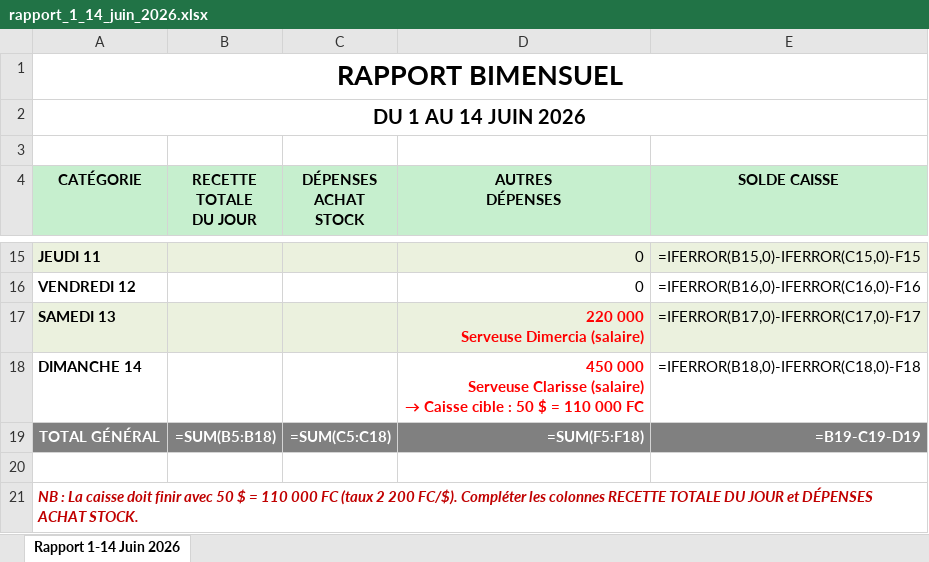
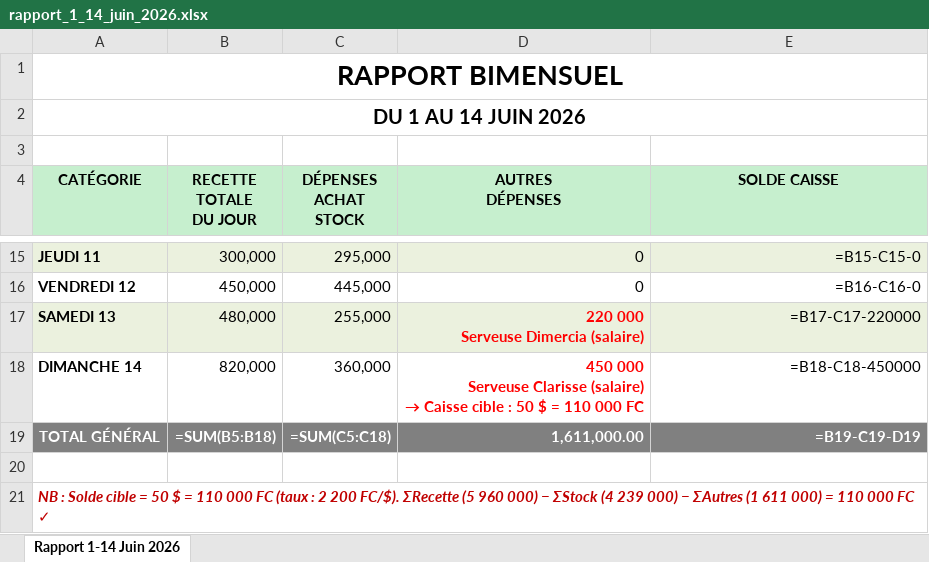
Before and after one commit to MikeSindani/projet-rdpower-tanstack, an Excel workbook: public/rapport_1_14_juin_2026.xlsx, sheet Rapport 1-14 Juin 2026, drawn as a sheet; only a part is shown, gaps mark what is left out; values as stored, in another font and other column widths than the file's, no borders; formulas without a stored value are shown as written; the diff covers the shown part only; the diff names each change by its address in the sheet, - before the commit and + after, or states it on an @@ line.

```diff
--- a/public/rapport_1_14_juin_2026.xlsx (sheet Rapport 1-14 Juin 2026)
+++ b/public/rapport_1_14_juin_2026.xlsx (sheet Rapport 1-14 Juin 2026)
-B15 (RECETTE TOTALE DU JOUR): (empty)
+B15 (RECETTE TOTALE DU JOUR): 300,000
-C15 (DÉPENSES ACHAT STOCK): (empty)
+C15 (DÉPENSES ACHAT STOCK): 295,000
-E15 (SOLDE CAISSE): =IFERROR(B15,0)-IFERROR(C15,0)-F15
+E15 (SOLDE CAISSE): =B15-C15-0
-B16 (RECETTE TOTALE DU JOUR): (empty)
+B16 (RECETTE TOTALE DU JOUR): 450,000
-C16 (DÉPENSES ACHAT STOCK): (empty)
+C16 (DÉPENSES ACHAT STOCK): 445,000
-E16 (SOLDE CAISSE): =IFERROR(B16,0)-IFERROR(C16,0)-F16
+E16 (SOLDE CAISSE): =B16-C16-0
-B17 (RECETTE TOTALE DU JOUR): (empty)
+B17 (RECETTE TOTALE DU JOUR): 480,000
-C17 (DÉPENSES ACHAT STOCK): (empty)
+C17 (DÉPENSES ACHAT STOCK): 255,000
-E17 (SOLDE CAISSE): =IFERROR(B17,0)-IFERROR(C17,0)-F17
+E17 (SOLDE CAISSE): =B17-C17-220000
-B18 (RECETTE TOTALE DU JOUR): (empty)
+B18 (RECETTE TOTALE DU JOUR): 820,000
-C18 (DÉPENSES ACHAT STOCK): (empty)
+C18 (DÉPENSES ACHAT STOCK): 360,000
-E18 (SOLDE CAISSE): =IFERROR(B18,0)-IFERROR(C18,0)-F18
+E18 (SOLDE CAISSE): =B18-C18-450000
-D19 (AUTRES DÉPENSES): =SUM(F5:F18)
+D19 (AUTRES DÉPENSES): 1,611,000.00
-A21 (CATÉGORIE): NB : La caisse doit finir avec 50 $ = 110 000 FC (taux 2 200 FC/$). Compléter les colonnes RECETTE TOTALE DU JOUR et DÉPENSES ACHAT STOCK.
+A21 (CATÉGORIE): NB : Solde cible = 50 $ = 110 000 FC (taux : 2 200 FC/$). ΣRecette (5 960 000) − ΣStock (4 239 000) − ΣAutres (1 611 000) = 110 000 FC ✓
```
Also changed, not shown: 30 edited cells elsewhere in this sheet, hidden cells.
